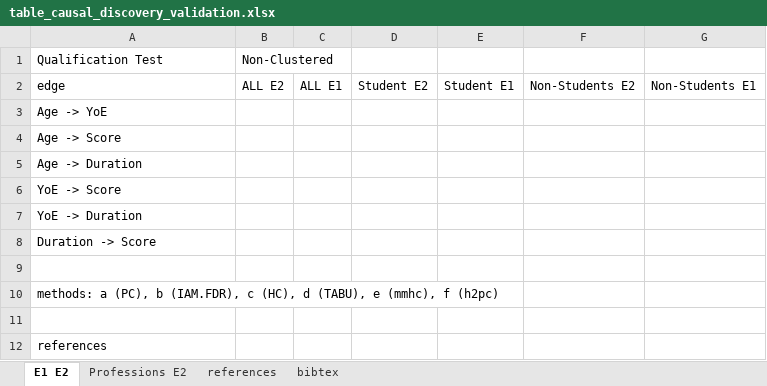
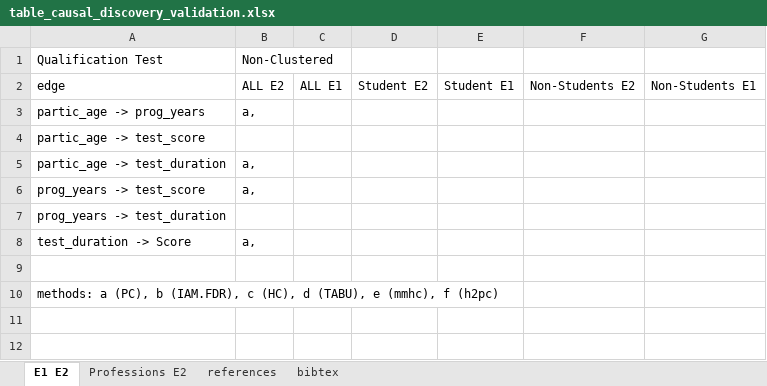
Before and after one commit to christianadriano/CD_FaultUnderstanding_CausalDiscovery, an Excel workbook: causal_discovery/table_causal_discovery_validation.xlsx, sheet E1 E2, drawn as a sheet; values as stored, in another font and other column widths than the file's, no borders; removed rows and columns are numbered as before the commit, all else as after; the diff names each change by its address in the sheet, - before the commit and + after, or states it on an @@ line.

Commit message:
Update table_causal_discovery_validation.xlsx

```diff
--- a/causal_discovery/table_causal_discovery_validation.xlsx (sheet E1 E2)
+++ b/causal_discovery/table_causal_discovery_validation.xlsx (sheet E1 E2)
-row 3: Age -> YoE
-row 4: Age -> Score
-row 5: Age -> Duration
-row 6: YoE -> Score
+row 3: partic_age -> prog_years | a,
-A4: YoE -> Duration
+A4: partic_age -> test_score
+row 5: partic_age -> test_duration | a,
+row 6: prog_years -> test_score | a,
-A7: Duration -> Score
+A7: prog_years -> test_duration
+row 8: test_duration -> Score | a,
-row 11: (empty)
-row 12: references
```
Also changed, not shown: sheet Professions E2.
